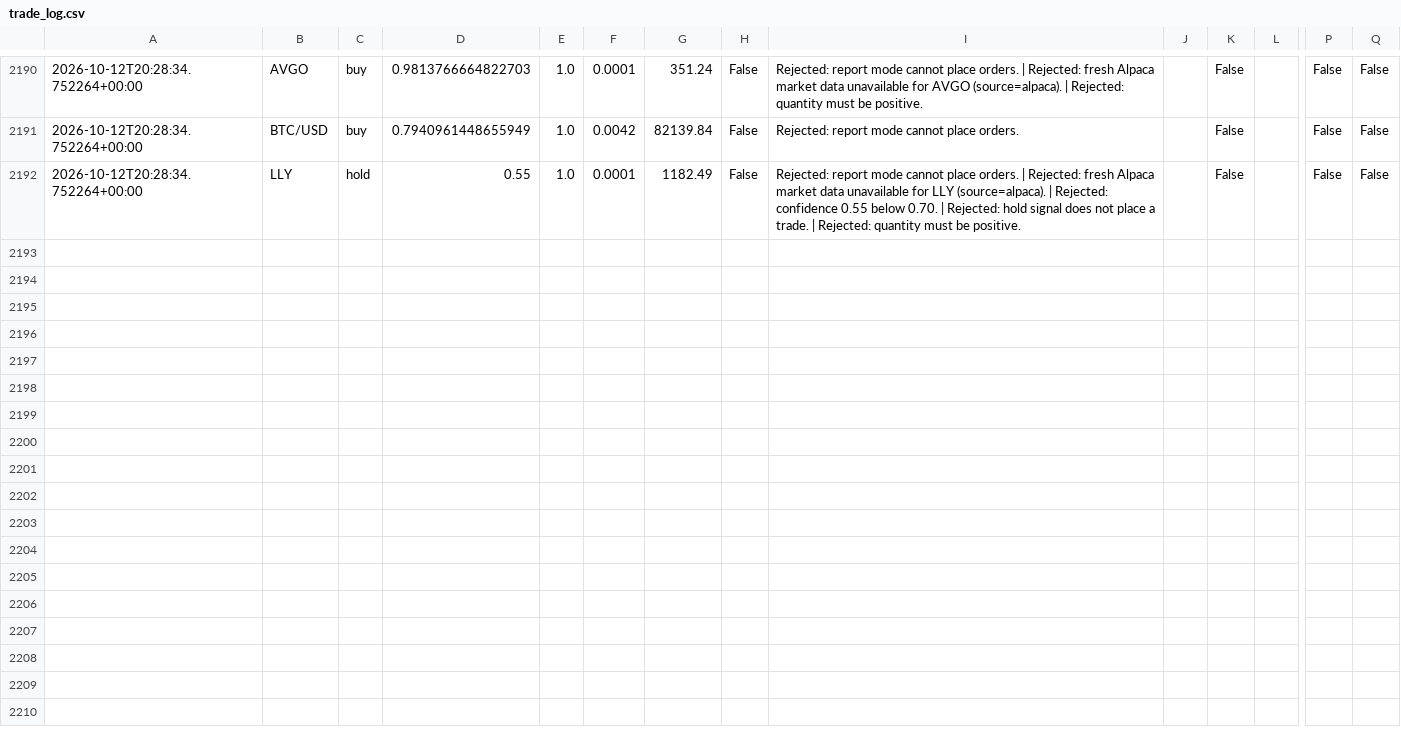
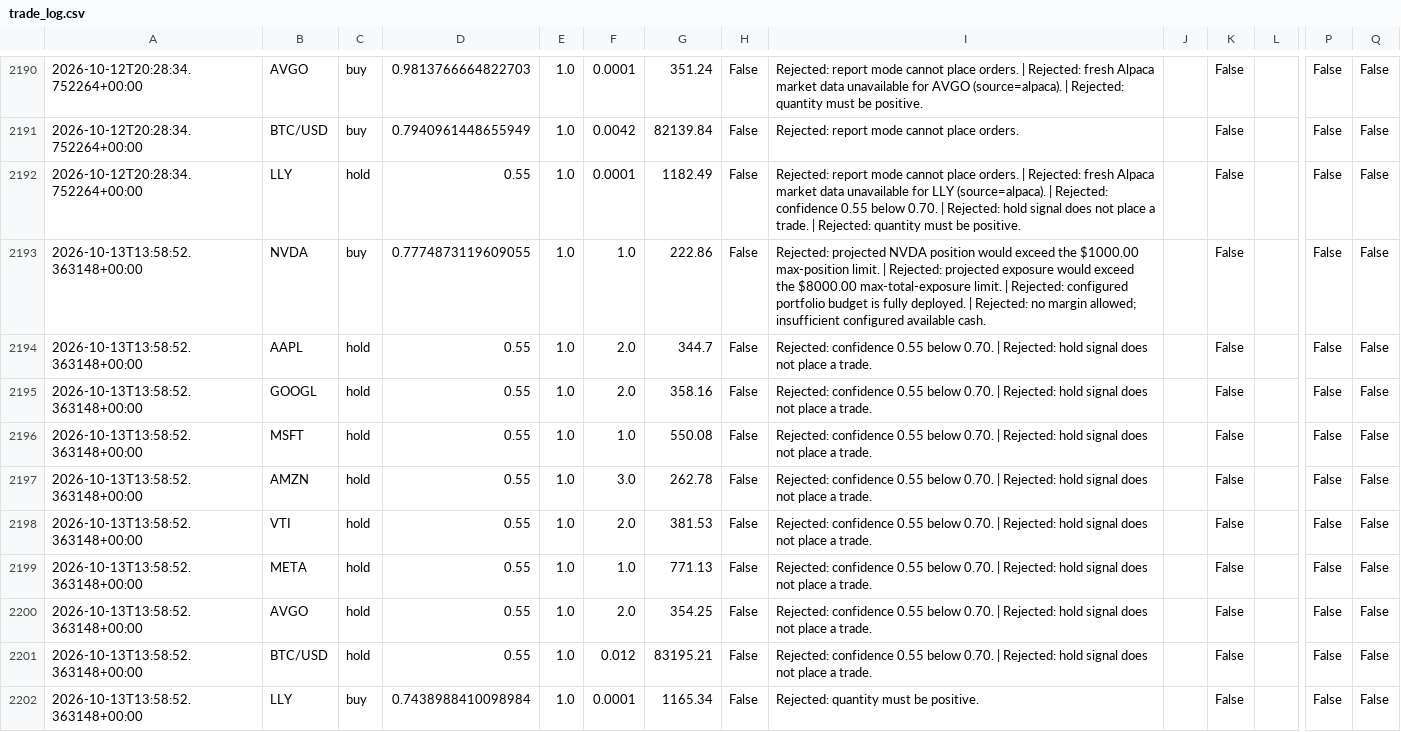
Before and after one commit to JUnelus/AI-Alpaca-Day-Trading-Paper-Bot, a CSV file: data/trade_log.csv, drawn as a sheet; only a part is shown, gaps mark what is left out; rows hold the shown columns only; the diff names each change by its address in the sheet, - before the commit and + after, or states it on an @@ line.

```diff
--- a/data/trade_log.csv
+++ b/data/trade_log.csv
+row 2193: 2026-10-13T13:58:52.363148+00:00 | NVDA | buy | 0.7774873119609055 | 1.0 | 1.0 | 222.86 | False | Rejected: projected NVDA position would exceed the $1000.00 max-position limit. | Rejected: projected exposure would exceed the $8000.00 max-total-exposure limit. | Rejected: configured portfolio budget is fully deployed. | Rejected: no margin allowed; insufficient configured available cash. |  | False |  | False | False
+row 2194: 2026-10-13T13:58:52.363148+00:00 | AAPL | hold | 0.55 | 1.0 | 2.0 | 344.7 | False | Rejected: confidence 0.55 below 0.70. | Rejected: hold signal does not place a trade. |  | False |  | False | False
+row 2195: 2026-10-13T13:58:52.363148+00:00 | GOOGL | hold | 0.55 | 1.0 | 2.0 | 358.16 | False | Rejected: confidence 0.55 below 0.70. | Rejected: hold signal does not place a trade. |  | False |  | False | False
+row 2196: 2026-10-13T13:58:52.363148+00:00 | MSFT | hold | 0.55 | 1.0 | 1.0 | 550.08 | False | Rejected: confidence 0.55 below 0.70. | Rejected: hold signal does not place a trade. |  | False |  | False | False
+row 2197: 2026-10-13T13:58:52.363148+00:00 | AMZN | hold | 0.55 | 1.0 | 3.0 | 262.78 | False | Rejected: confidence 0.55 below 0.70. | Rejected: hold signal does not place a trade. |  | False |  | False | False
+row 2198: 2026-10-13T13:58:52.363148+00:00 | VTI | hold | 0.55 | 1.0 | 2.0 | 381.53 | False | Rejected: confidence 0.55 below 0.70. | Rejected: hold signal does not place a trade. |  | False |  | False | False
+row 2199: 2026-10-13T13:58:52.363148+00:00 | META | hold | 0.55 | 1.0 | 1.0 | 771.13 | False | Rejected: confidence 0.55 below 0.70. | Rejected: hold signal does not place a trade. |  | False |  | False | False
+row 2200: 2026-10-13T13:58:52.363148+00:00 | AVGO | hold | 0.55 | 1.0 | 2.0 | 354.25 | False | Rejected: confidence 0.55 below 0.70. | Rejected: hold signal does not place a trade. |  | False |  | False | False
+row 2201: 2026-10-13T13:58:52.363148+00:00 | BTC/USD | hold | 0.55 | 1.0 | 0.012 | 83195.21 | False | Rejected: confidence 0.55 below 0.70. | Rejected: hold signal does not place a trade. |  | False |  | False | False
+row 2202: 2026-10-13T13:58:52.363148+00:00 | LLY | buy | 0.7438988410098984 | 1.0 | 0.0001 | 1165.34 | False | Rejected: quantity must be positive. |  | False |  | False | False
```
Also changed, not shown: 3 other files.
